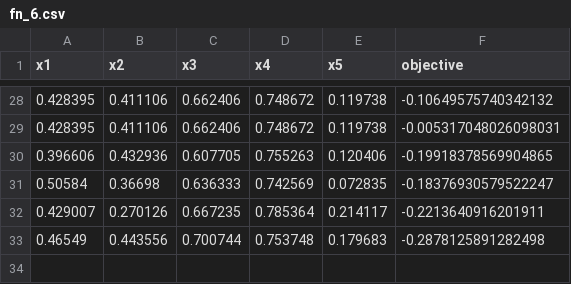
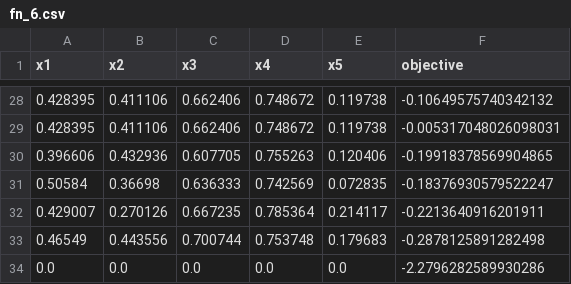
Before and after one commit to ftjepple/bayes-opt-human, a CSV file: data/fn_6.csv, drawn as a sheet; only a part is shown, gaps mark what is left out; the diff names each change by its address in the sheet, - before the commit and + after, or states it on an @@ line.

```diff
--- a/data/fn_6.csv
+++ b/data/fn_6.csv
+row 34: 0.0 | 0.0 | 0.0 | 0.0 | 0.0 | -2.2796282589930286
```
Also changed, not shown: data/fn_1.csv, data/fn_3.csv, 16 other files.
